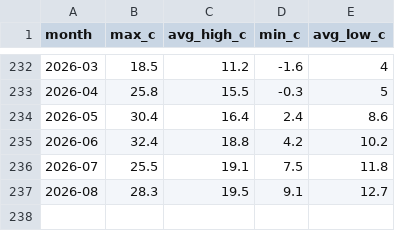
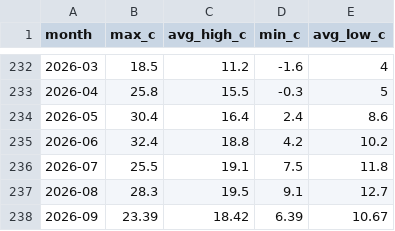
Before and after one commit to TrentinP/brambley-weather, a CSV file: data/historical/monthly_temperature_2007_2026.csv, drawn as a sheet; only a part is shown, gaps mark what is left out.

```diff
--- a/data/historical/monthly_temperature_2007_2026.csv
+++ b/data/historical/monthly_temperature_2007_2026.csv
@@ -237 +237,2 @@ month,max_c,avg_high_c,min_c,avg_low_c
 2026-08,28.3,19.5,9.1,12.7
+2026-09,23.39,18.42,6.39,10.67
```
Also changed, not shown: data/daily/2026-10.csv, data/historical/daily/2026.csv, 4 other files.
